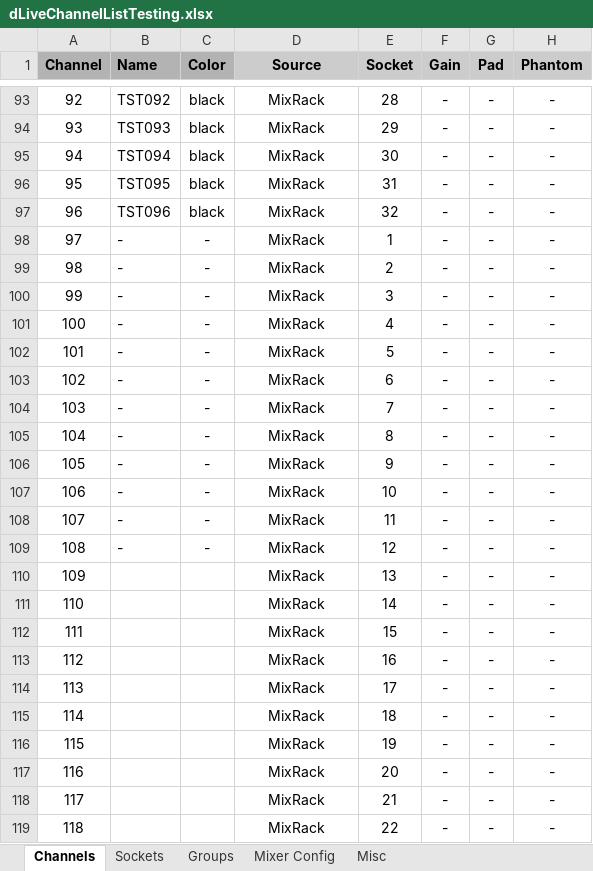
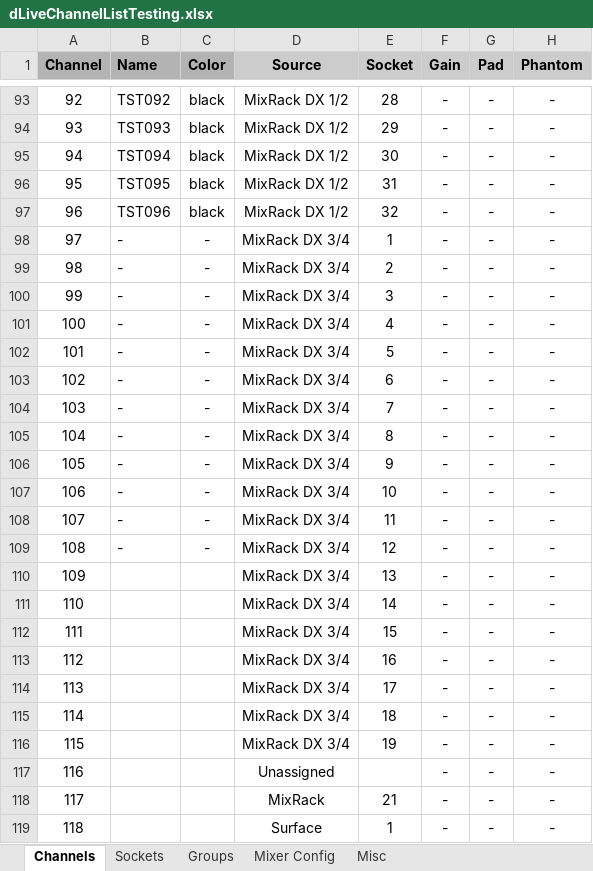
Before and after one commit to togrupe/dlive-midi-tools, an Excel workbook: testing/dLiveChannelListTesting.xlsx, sheet Channels, drawn as a sheet; only a part is shown, gaps mark what is left out; values as stored, in another font and other column widths than the file's, no borders; conditional formats not drawn; the diff covers the shown part only; the diff names each change by its address in the sheet, - before the commit and + after, or states it on an @@ line.

```diff
--- a/testing/dLiveChannelListTesting.xlsx (sheet Channels)
+++ b/testing/dLiveChannelListTesting.xlsx (sheet Channels)
-D93:D97 (Source): MixRack
+D93:D97 (Source): MixRack DX 1/2
-D98:D116 (Source): MixRack
+D98:D116 (Source): MixRack DX 3/4
-D117 (Source): MixRack
+D117 (Source): Unassigned
-E117 (Socket): 20
+E117 (Socket): (empty)
-D119 (Source): MixRack
+D119 (Source): Surface
-E119 (Socket): 22
+E119 (Socket): 1
```
Also changed, not shown: 38 edited cells elsewhere in this sheet, 1 other file.
